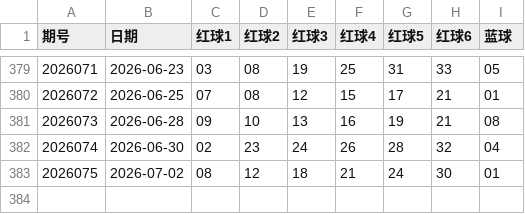
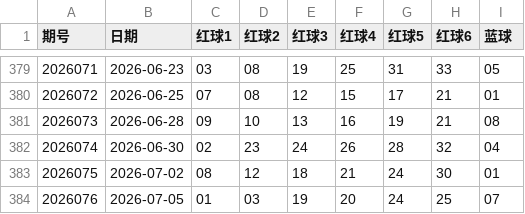
Before and after one commit to KLM1109/ssq_predict, a CSV file: ssq_history.csv, drawn as a sheet; only a part is shown, gaps mark what is left out.

```diff
--- a/ssq_history.csv
+++ b/ssq_history.csv
@@ -383 +383,2 @@
 2026075,2026-07-02,08,12,18,21,24,30,01
+2026076,2026-07-05,01,03,19,20,24,25,07
```
Also changed, not shown: 3 other files.
